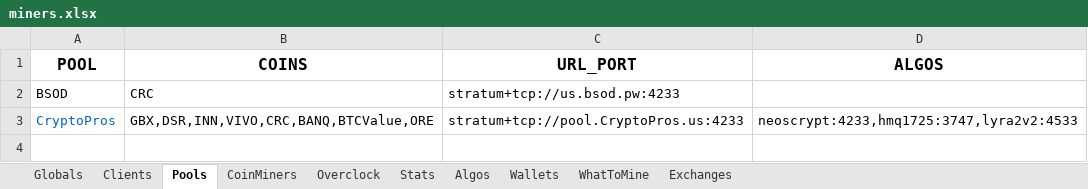
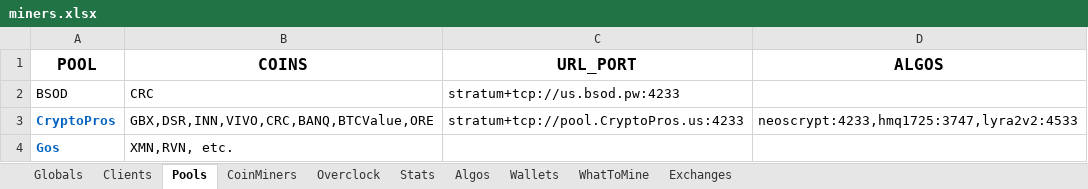
Before and after one commit to GlennWood/mining, an Excel workbook: miners.xlsx, sheet Pools, drawn as a sheet; values as stored, in another font and other column widths than the file's, no borders; the diff names each change by its address in the sheet, - before the commit and + after, or states it on an @@ line.

```diff
--- a/miners.xlsx (sheet Pools)
+++ b/miners.xlsx (sheet Pools)
-A3 bold: off
+A3 bold: on
+row 4: Gos | XMN,RVN, etc.
```
Also changed, not shown: 16 other files.
